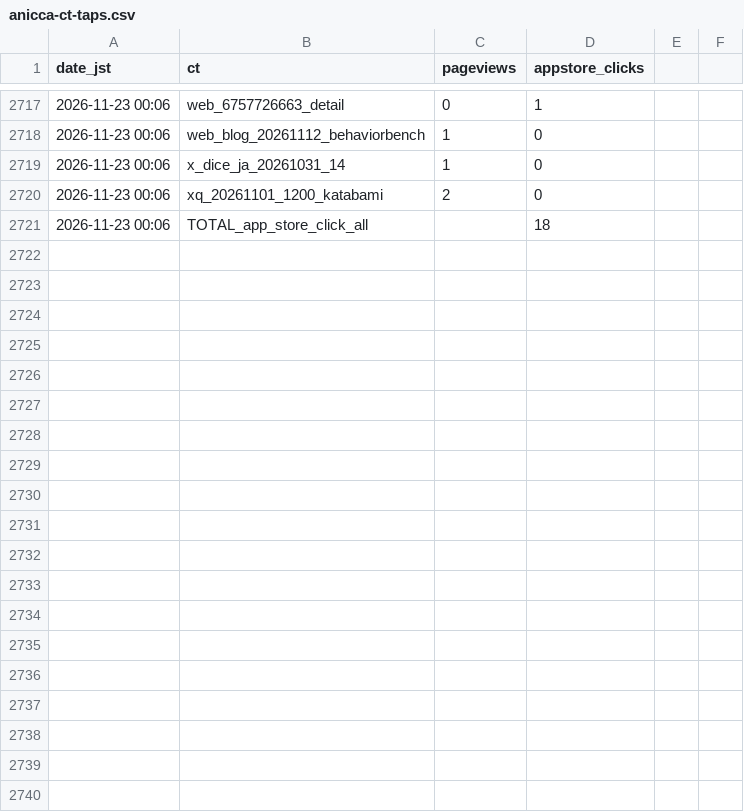
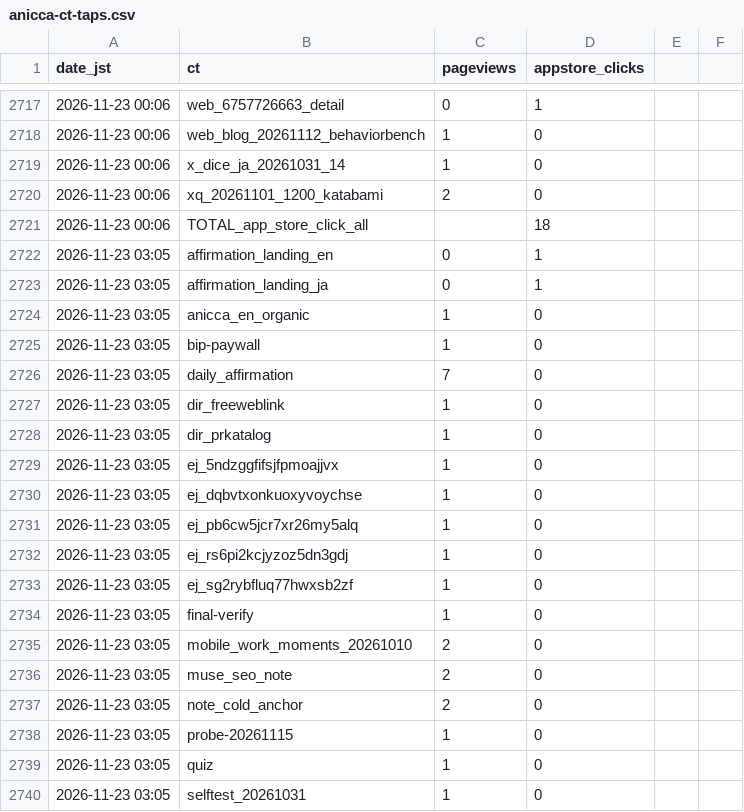
Before and after one commit to Daisuke134/anicca-ops-open, a CSV file: team/metrics/anicca-ct-taps.csv, drawn as a sheet; only a part is shown, gaps mark what is left out; the diff covers the shown part only.

```diff
--- a/team/metrics/anicca-ct-taps.csv
+++ b/team/metrics/anicca-ct-taps.csv
@@ -2721 +2721,20 @@ date_jst,ct,pageviews,appstore_clicks
 2026-11-23 00:06,TOTAL_app_store_click_all,,18
+2026-11-23 03:05,affirmation_landing_en,0,1
+2026-11-23 03:05,affirmation_landing_ja,0,1
+2026-11-23 03:05,anicca_en_organic,1,0
+2026-11-23 03:05,bip-paywall,1,0
+2026-11-23 03:05,daily_affirmation,7,0
+2026-11-23 03:05,dir_freeweblink,1,0
+2026-11-23 03:05,dir_prkatalog,1,0
+2026-11-23 03:05,ej_5ndzggfifsjfpmoajjvx,1,0
+2026-11-23 03:05,ej_dqbvtxonkuoxyvoychse,1,0
+2026-11-23 03:05,ej_pb6cw5jcr7xr26my5alq,1,0
+2026-11-23 03:05,ej_rs6pi2kcjyzoz5dn3gdj,1,0
+2026-11-23 03:05,ej_sg2rybfluq77hwxsb2zf,1,0
+2026-11-23 03:05,final-verify,1,0
+2026-11-23 03:05,mobile_work_moments_20261010,2,0
+2026-11-23 03:05,muse_seo_note,2,0
+2026-11-23 03:05,note_cold_anchor,2,0
+2026-11-23 03:05,probe-20261115,1,0
+2026-11-23 03:05,quiz,1,0
+2026-11-23 03:05,selftest_20261031,1,0
```
Also changed, not shown: 11 added rows elsewhere in this file, team/metrics/applications.csv, 4 other files.
